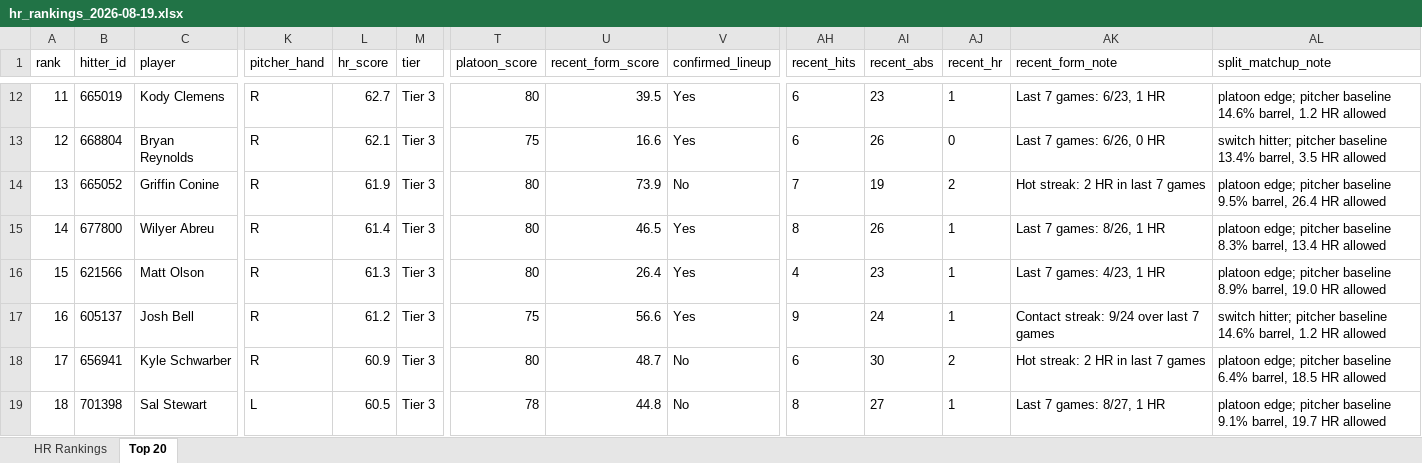
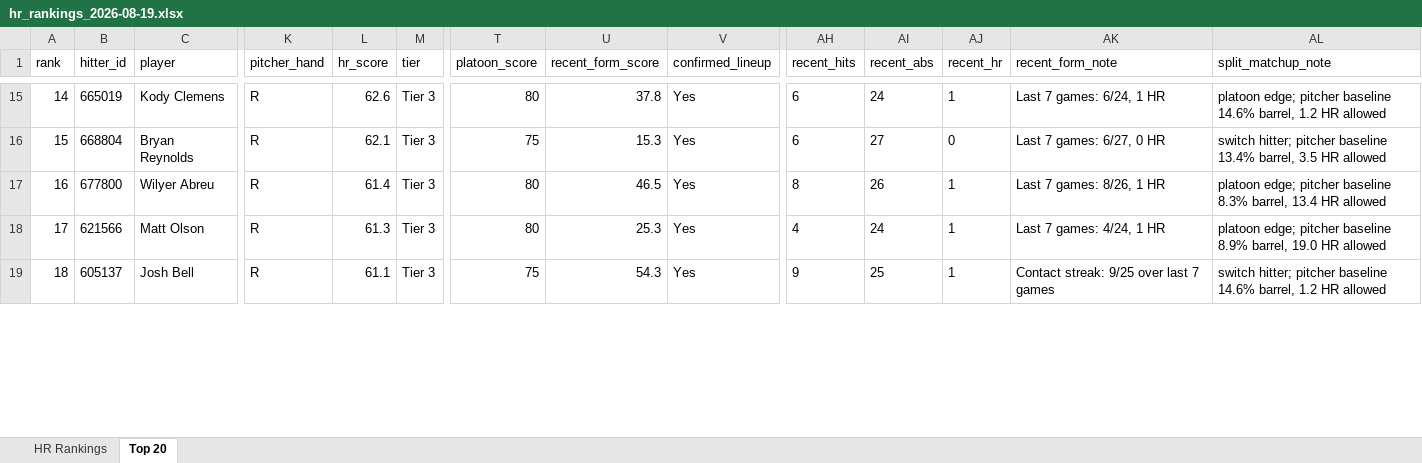
Before and after one commit to etbell28/barreliq, an Excel workbook: outputs/daily/hr_rankings_2026-08-19.xlsx, sheet Top 20, drawn as a sheet; only a part is shown, gaps mark what is left out; values as stored, in another font and other column widths than the file's, no borders; removed rows and columns are numbered as before the commit, all else as after; rows hold the shown columns only; the diff covers the shown part only; the diff names each change by its address in the sheet, - before the commit and + after, or states it on an @@ line.

```diff
--- a/outputs/daily/hr_rankings_2026-08-19.xlsx (sheet Top 20)
+++ b/outputs/daily/hr_rankings_2026-08-19.xlsx (sheet Top 20)
-A15 (rank): 11
+A15 (rank): 14
-L15 (hr_score): 62.7
+L15 (hr_score): 62.6
-U15 (recent_form_score): 39.5
+U15 (recent_form_score): 37.8
-AI15 (recent_abs): 23
+AI15 (recent_abs): 24
-AK15 (recent_form_note): Last 7 games: 6/23, 1 HR
+AK15 (recent_form_note): Last 7 games: 6/24, 1 HR
-A16 (rank): 12
+A16 (rank): 15
-U16 (recent_form_score): 16.6
+U16 (recent_form_score): 15.3
-AI16 (recent_abs): 26
+AI16 (recent_abs): 27
-AK16 (recent_form_note): Last 7 games: 6/26, 0 HR
+AK16 (recent_form_note): Last 7 games: 6/27, 0 HR
-row 14: 13 | 665052 | Griffin Conine | R | 61.9 | Tier 3 | 80 | 73.9 | No | 7 | 19 | 2 | Hot streak: 2 HR in last 7 games | platoon edge; pitcher baseline 9.5% barrel, 26.4 HR allowed
-A17 (rank): 14
+A17 (rank): 16
-A18 (rank): 15
+A18 (rank): 17
-U18 (recent_form_score): 26.4
+U18 (recent_form_score): 25.3
-AI18 (recent_abs): 23
+AI18 (recent_abs): 24
-AK18 (recent_form_note): Last 7 games: 4/23, 1 HR
+AK18 (recent_form_note): Last 7 games: 4/24, 1 HR
-A19 (rank): 16
+A19 (rank): 18
-L19 (hr_score): 61.2
+L19 (hr_score): 61.1
-U19 (recent_form_score): 56.6
+U19 (recent_form_score): 54.3
-AI19 (recent_abs): 24
+AI19 (recent_abs): 25
-AK19 (recent_form_note): Contact streak: 9/24 over last 7 games
+AK19 (recent_form_note): Contact streak: 9/25 over last 7 games
-row 18: 17 | 656941 | Kyle Schwarber | R | 60.9 | Tier 3 | 80 | 48.7 | No | 6 | 30 | 2 | Hot streak: 2 HR in last 7 games | platoon edge; pitcher baseline 6.4% barrel, 18.5 HR allowed
-row 19: 18 | 701398 | Sal Stewart | L | 60.5 | Tier 3 | 78 | 44.8 | No | 8 | 27 | 1 | Last 7 games: 8/27, 1 HR | platoon edge; pitcher baseline 9.1% barrel, 19.7 HR allowed
```
Also changed, not shown: 4 added rows, 1 removed row and 115 edited cells elsewhere in this sheet, sheet HR Rankings, outputs/daily/hr_rankings_2026-08-19_full.xlsx, outputs/hr_rankings.xlsx, 13 other files.
